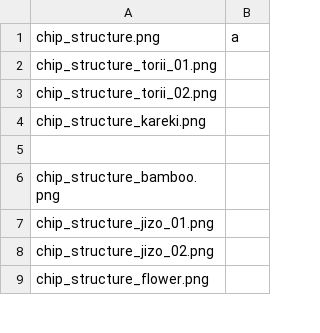
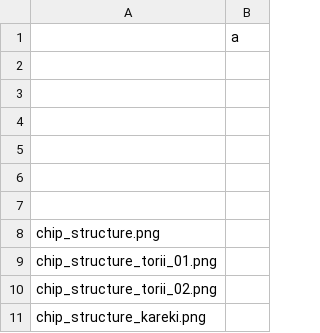
Before and after one commit to tcagame/Attraction2017, a CSV file: Solution/Resource/Ace/Editor/structure/structure_list.csv, drawn as a sheet; only a part is shown; the shorter side is filled out with more unchanged rows.

```diff
--- a/Solution/Resource/Ace/Editor/structure/structure_list.csv
+++ b/Solution/Resource/Ace/Editor/structure/structure_list.csv
@@ -1,2 +1,9 @@
-chip_structure.png,a
+,a
+,
+,
+,
+,
+,
+,
+chip_structure.png,
 chip_structure_torii_01.png,
```
Also changed, not shown: 8 other files.
